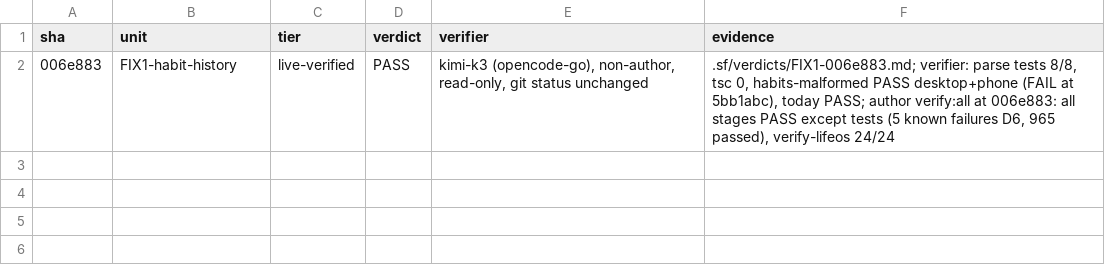
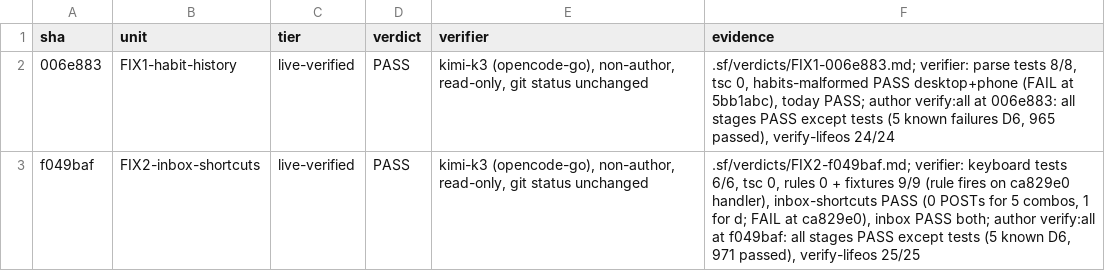
Before and after one commit to Samylay/LifeOS, a TSV file: .sf/ledger.tsv, drawn as a sheet.

```diff
--- a/.sf/ledger.tsv
+++ b/.sf/ledger.tsv
@@ -2 +2,2 @@ sha	unit	tier	verdict	verifier	evidence
 006e883	FIX1-habit-history	live-verified	PASS	kimi-k3 (opencode-go), non-author, read-only, git status unchanged	.sf/verdicts/FIX1-006e883.md; verifier: parse tests 8/8, tsc 0, habits-malformed PASS desktop+phone (FAIL at 5bb1abc), today PASS; author verify:all at 006e883: all stages PASS except tests (5 known failures D6, 965 passed), verify-lifeos 24/24
+f049baf	FIX2-inbox-shortcuts	live-verified	PASS	kimi-k3 (opencode-go), non-author, read-only, git status unchanged	.sf/verdicts/FIX2-f049baf.md; verifier: keyboard tests 6/6, tsc 0, rules 0 + fixtures 9/9 (rule fires on ca829e0 handler), inbox-shortcuts PASS (0 POSTs for 5 combos, 1 for d; FAIL at ca829e0), inbox PASS both; author verify:all at f049baf: all stages PASS except tests (5 known D6, 971 passed), verify-lifeos 25/25
```
Also changed, not shown: 2 other files.
